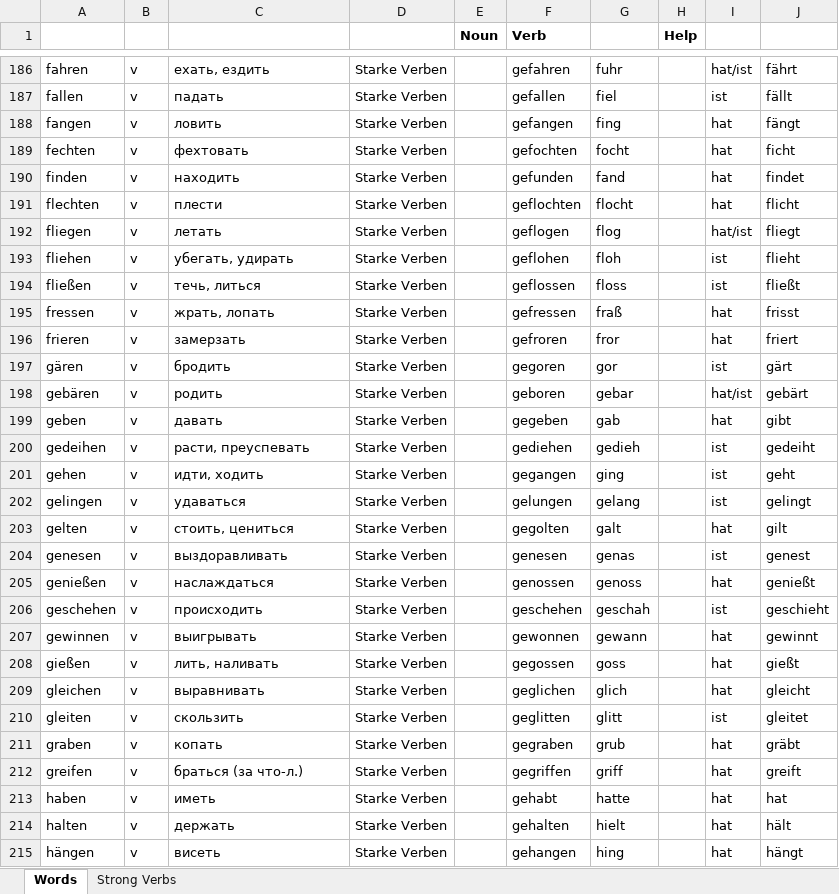
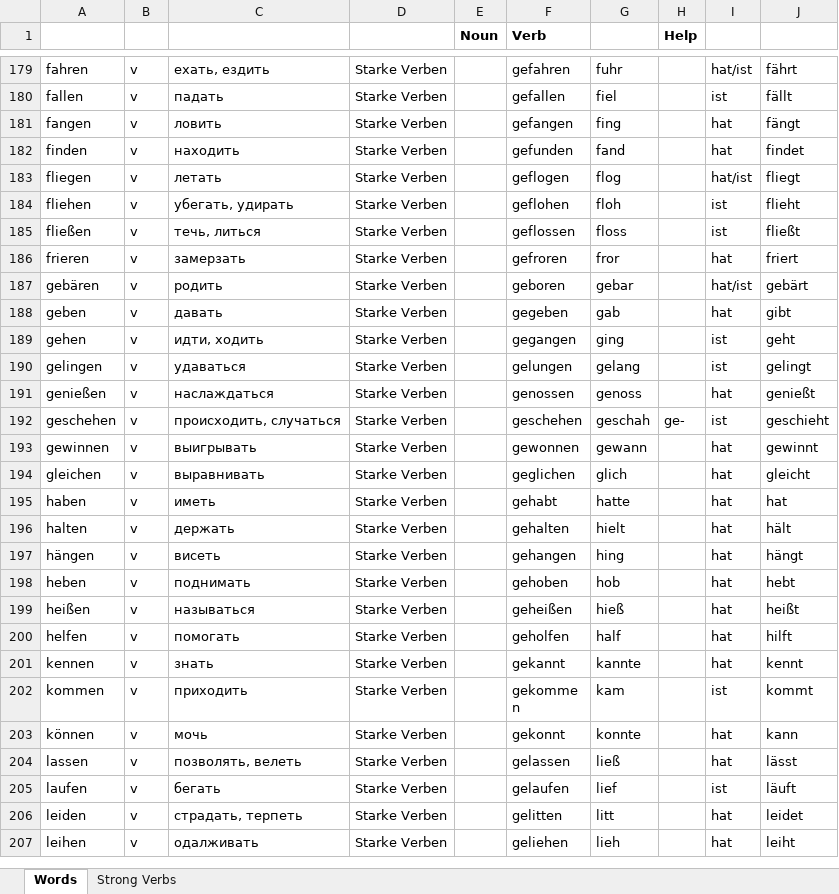
Before and after one commit to amvasil-v/das_woerterbuch, an Excel workbook: woerterbuch.xlsx, sheet Words, drawn as a sheet; only a part is shown, gaps mark what is left out; the shorter side is filled out with more unchanged rows; values as stored, in another font and other column widths than the file's, no borders; removed rows and columns are numbered as before the commit, all else as after; the diff covers the shown part only; the diff names each change by its address in the sheet, - before the commit and + after, or states it on an @@ line.

Commit message:
add check for missing word

```diff
--- a/woerterbuch.xlsx (sheet Words)
+++ b/woerterbuch.xlsx (sheet Words)
-row 189: fechten | v | фехтовать | Starke Verben |  | gefochten | focht |  | hat | ficht
-row 191: flechten | v | плести | Starke Verben |  | geflochten | flocht |  | hat | flicht
-row 195: fressen | v | жрать, лопать | Starke Verben |  | gefressen | fraß |  | hat | frisst
-row 197: gären | v | бродить | Starke Verben |  | gegoren | gor |  | ist | gärt
-row 200: gedeihen | v | расти, преуспевать | Starke Verben |  | gediehen | gedieh |  | ist | gedeiht
-row 203: gelten | v | стоить, цениться | Starke Verben |  | gegolten | galt |  | hat | gilt
-row 204: genesen | v | выздоравливать | Starke Verben |  | genesen | genas |  | ist | genest
-C192: происходить
+C192: происходить, случаться
-H192 (Help): (empty)
+H192 (Help): ge-
-row 208: gießen | v | лить, наливать | Starke Verben |  | gegossen | goss |  | hat | gießt
-row 210: gleiten | v | скользить | Starke Verben |  | geglitten | glitt |  | ist | gleitet
-row 211: graben | v | копать | Starke Verben |  | gegraben | grub |  | hat | gräbt
-row 212: greifen | v | браться (за что-л.) | Starke Verben |  | gegriffen | griff |  | hat | greift
```
Also changed, not shown: 38 added rows, 54 removed rows and 10 edited cells elsewhere in this sheet, sheet Strong Verbs, 1 other file.
